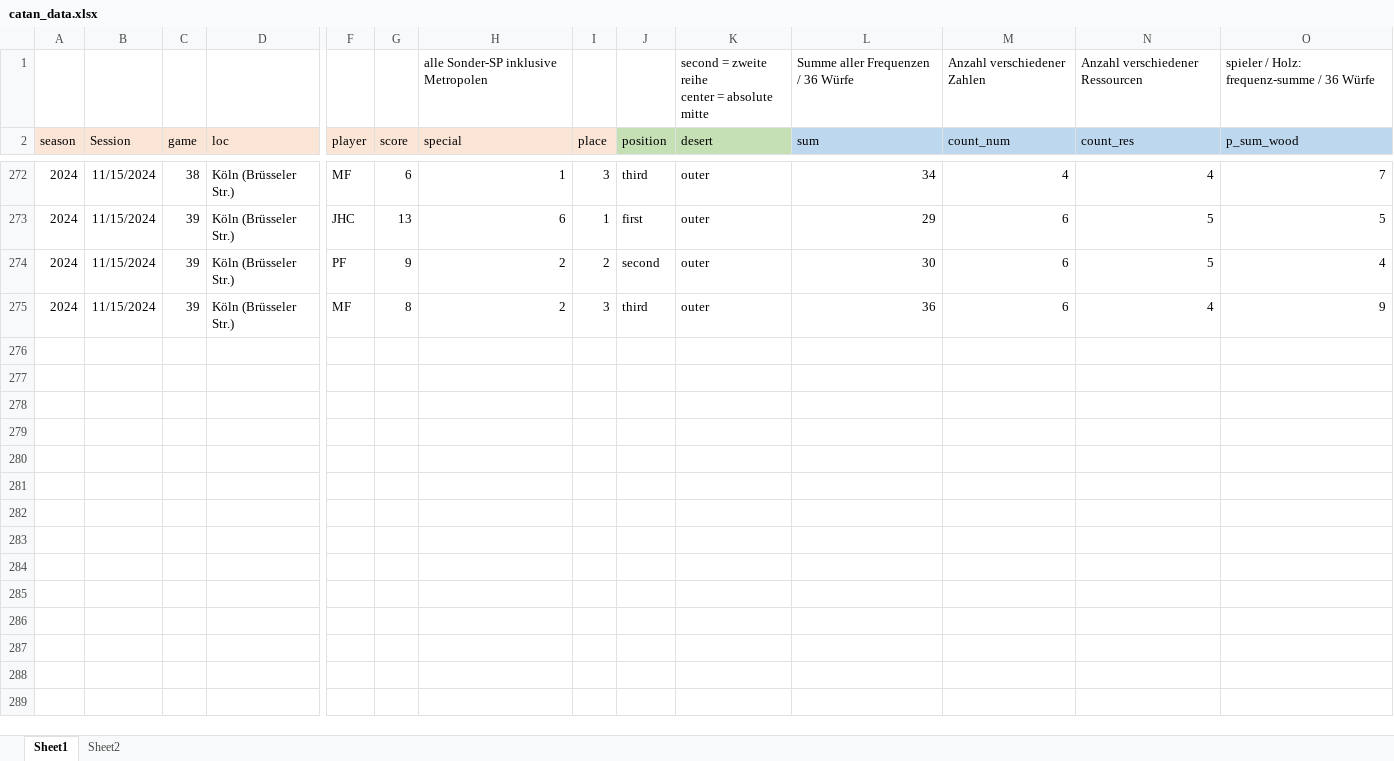
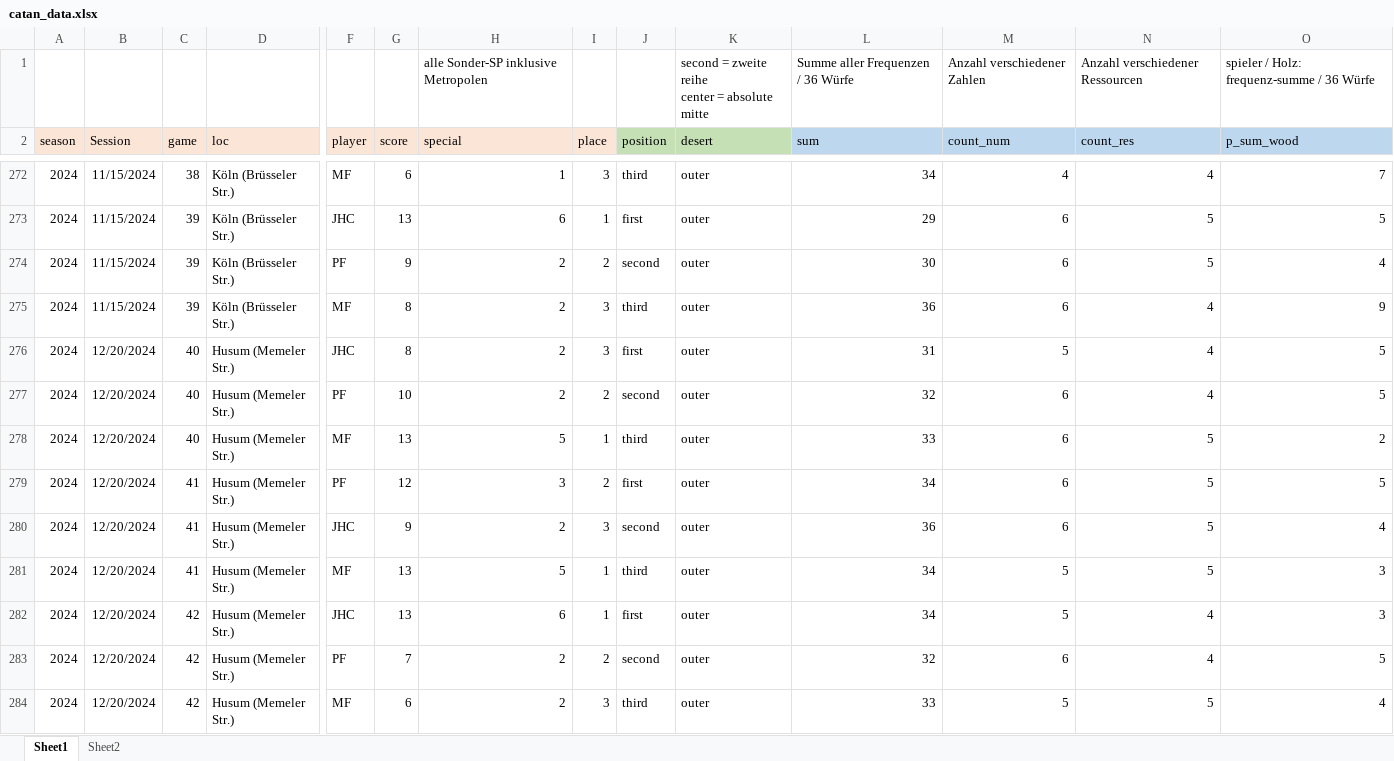
Before and after one commit to mxfuh/catan_data, an Excel workbook: catan_data.xlsx, sheet Sheet1, drawn as a sheet; only a part is shown, gaps mark what is left out; values as stored, in another font and other column widths than the file's, no borders; rows hold the shown columns only; the diff covers the shown part only; the diff names each change by its address in the sheet, - before the commit and + after, or states it on an @@ line.

Commit message:
data update 2024 finale

```diff
--- a/catan_data.xlsx (sheet Sheet1)
+++ b/catan_data.xlsx (sheet Sheet1)
+row 276: 2024 | 12/20/2024 | 40 | Husum (Memeler Str.) | JHC | 8 | 2 | 3 | first | outer | 31 | 5 | 4 | 5
+row 277: 2024 | 12/20/2024 | 40 | Husum (Memeler Str.) | PF | 10 | 2 | 2 | second | outer | 32 | 6 | 4 | 5
+row 278: 2024 | 12/20/2024 | 40 | Husum (Memeler Str.) | MF | 13 | 5 | 1 | third | outer | 33 | 6 | 5 | 2
+row 279: 2024 | 12/20/2024 | 41 | Husum (Memeler Str.) | PF | 12 | 3 | 2 | first | outer | 34 | 6 | 5 | 5
+row 280: 2024 | 12/20/2024 | 41 | Husum (Memeler Str.) | JHC | 9 | 2 | 3 | second | outer | 36 | 6 | 5 | 4
+row 281: 2024 | 12/20/2024 | 41 | Husum (Memeler Str.) | MF | 13 | 5 | 1 | third | outer | 34 | 5 | 5 | 3
+row 282: 2024 | 12/20/2024 | 42 | Husum (Memeler Str.) | JHC | 13 | 6 | 1 | first | outer | 34 | 5 | 4 | 3
+row 283: 2024 | 12/20/2024 | 42 | Husum (Memeler Str.) | PF | 7 | 2 | 2 | second | outer | 32 | 6 | 4 | 5
+row 284: 2024 | 12/20/2024 | 42 | Husum (Memeler Str.) | MF | 6 | 2 | 3 | third | outer | 33 | 5 | 5 | 4
```
Also changed, not shown: 9 added rows and 3 edited cells elsewhere in this sheet.
